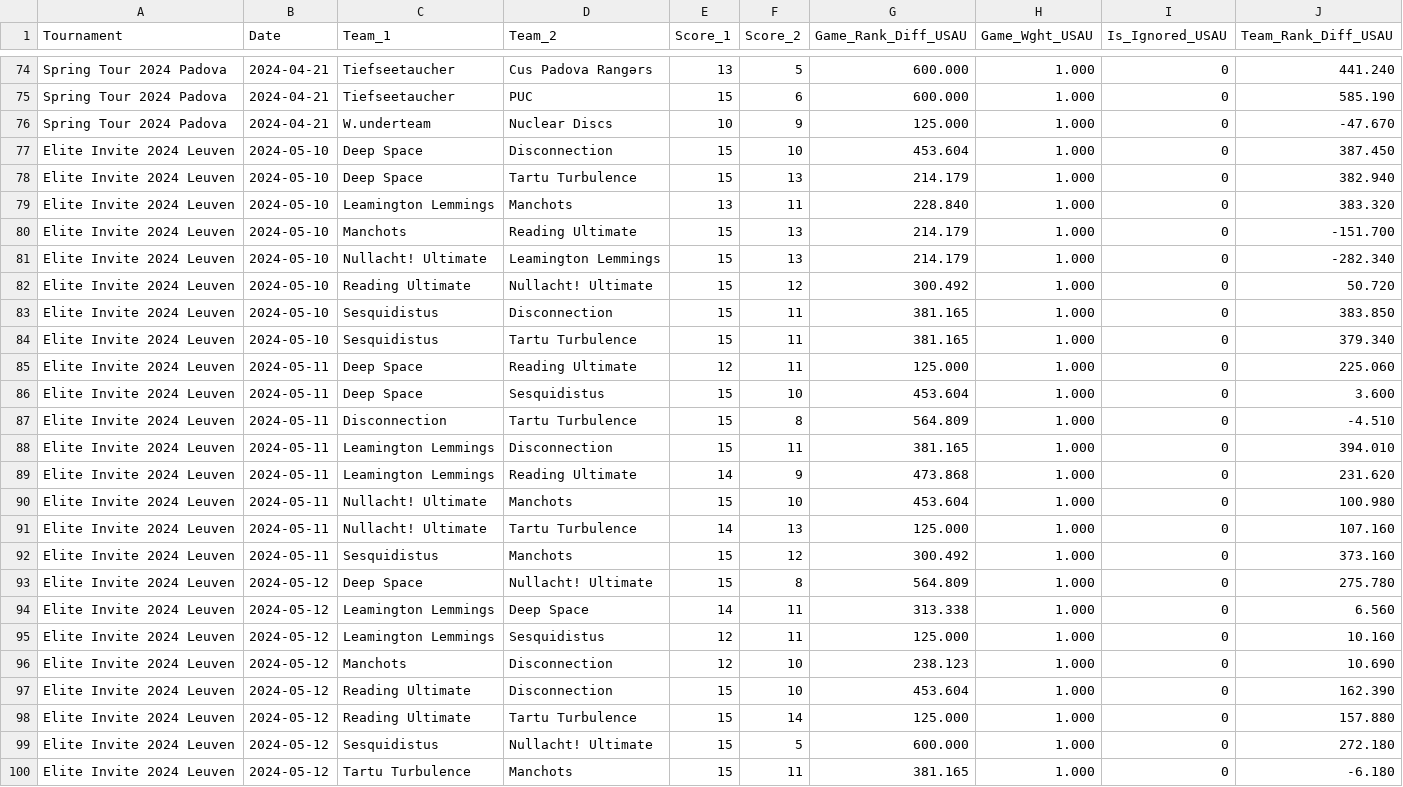
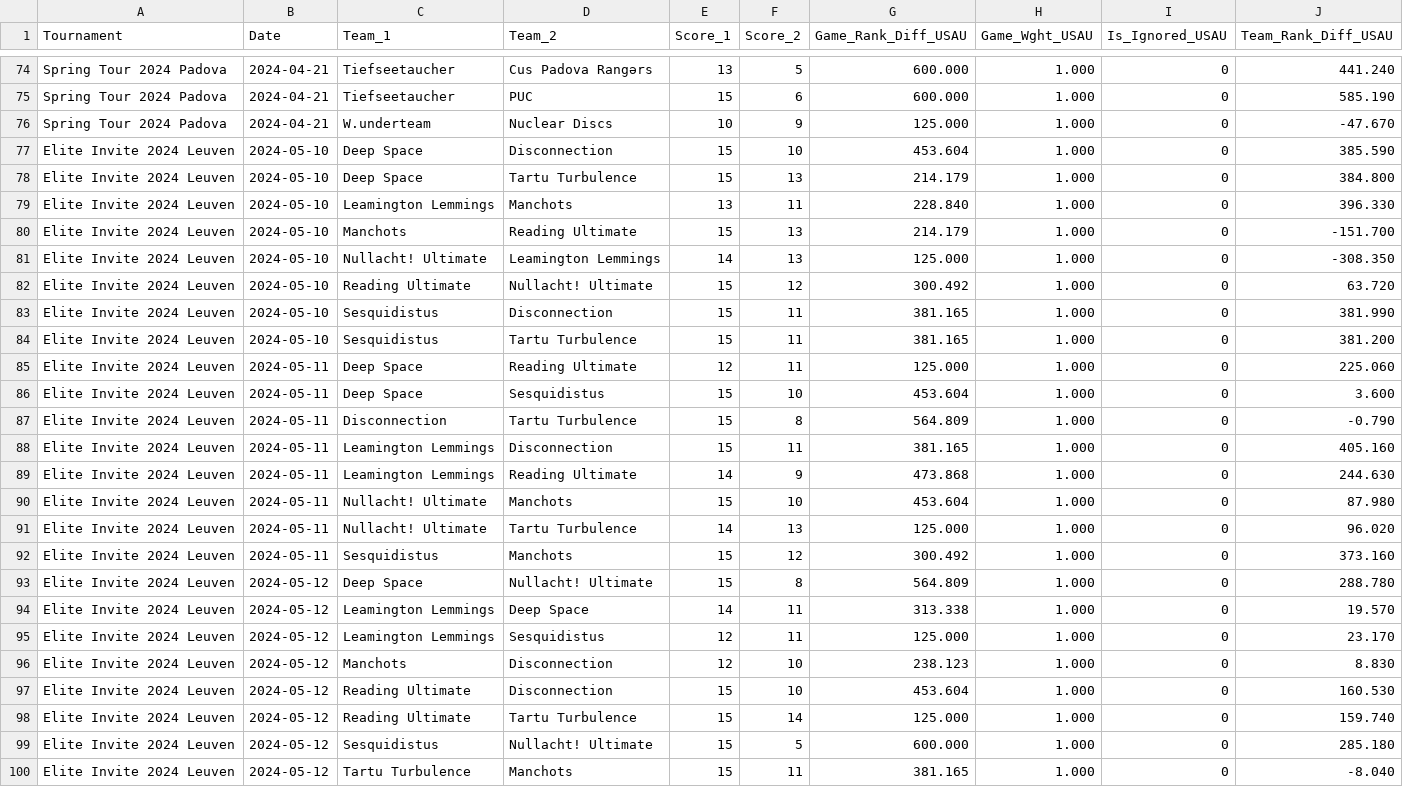
Before and after one commit to vasurav/eucs_explorer, a CSV file: data/2024/output_2024-elite/2024-mixed-euf-games-20240513.csv, drawn as a sheet; only a part is shown, gaps mark what is left out.

Commit message:
Corrected Nullacht vs Lemmings score.

```diff
--- a/data/2024/output_2024-elite/2024-mixed-euf-games-20240513.csv
+++ b/data/2024/output_2024-elite/2024-mixed-euf-games-20240513.csv
@@ -76,25 +76,25 @@ Spring Tour 2024 Padova,2024-04-21,Tiefseetaucher,PUC,15,6,600.000,1.000,0,585.1
 Spring Tour 2024 Padova,2024-04-21,W.underteam,Nuclear Discs,10,9,125.000,1.000,0,-47.670
-Elite Invite 2024 Leuven,2024-05-10,Deep Space,Disconnection,15,10,453.604,1.000,0,387.450
-Elite Invite 2024 Leuven,2024-05-10,Deep Space,Tartu Turbulence,15,13,214.179,1.000,0,382.940
-Elite Invite 2024 Leuven,2024-05-10,Leamington Lemmings,Manchots,13,11,228.840,1.000,0,383.320
+Elite Invite 2024 Leuven,2024-05-10,Deep Space,Disconnection,15,10,453.604,1.000,0,385.590
+Elite Invite 2024 Leuven,2024-05-10,Deep Space,Tartu Turbulence,15,13,214.179,1.000,0,384.800
+Elite Invite 2024 Leuven,2024-05-10,Leamington Lemmings,Manchots,13,11,228.840,1.000,0,396.330
 Elite Invite 2024 Leuven,2024-05-10,Manchots,Reading Ultimate,15,13,214.179,1.000,0,-151.700
-Elite Invite 2024 Leuven,2024-05-10,Nullacht! Ultimate,Leamington Lemmings,15,13,214.179,1.000,0,-282.340
-Elite Invite 2024 Leuven,2024-05-10,Reading Ultimate,Nullacht! Ultimate,15,12,300.492,1.000,0,50.720
-Elite Invite 2024 Leuven,2024-05-10,Sesquidistus,Disconnection,15,11,381.165,1.000,0,383.850
-Elite Invite 2024 Leuven,2024-05-10,Sesquidistus,Tartu Turbulence,15,11,381.165,1.000,0,379.340
+Elite Invite 2024 Leuven,2024-05-10,Nullacht! Ultimate,Leamington Lemmings,14,13,125.000,1.000,0,-308.350
+Elite Invite 2024 Leuven,2024-05-10,Reading Ultimate,Nullacht! Ultimate,15,12,300.492,1.000,0,63.720
+Elite Invite 2024 Leuven,2024-05-10,Sesquidistus,Disconnection,15,11,381.165,1.000,0,381.990
+Elite Invite 2024 Leuven,2024-05-10,Sesquidistus,Tartu Turbulence,15,11,381.165,1.000,0,381.200
 Elite Invite 2024 Leuven,2024-05-11,Deep Space,Reading Ultimate,12,11,125.000,1.000,0,225.060
 Elite Invite 2024 Leuven,2024-05-11,Deep Space,Sesquidistus,15,10,453.604,1.000,0,3.600
-Elite Invite 2024 Leuven,2024-05-11,Disconnection,Tartu Turbulence,15,8,564.809,1.000,0,-4.510
-Elite Invite 2024 Leuven,2024-05-11,Leamington Lemmings,Disconnection,15,11,381.165,1.000,0,394.010
-Elite Invite 2024 Leuven,2024-05-11,Leamington Lemmings,Reading Ultimate,14,9,473.868,1.000,0,231.620
-Elite Invite 2024 Leuven,2024-05-11,Nullacht! Ultimate,Manchots,15,10,453.604,1.000,0,100.980
-Elite Invite 2024 Leuven,2024-05-11,Nullacht! Ultimate,Tartu Turbulence,14,13,125.000,1.000,0,107.160
+Elite Invite 2024 Leuven,2024-05-11,Disconnection,Tartu Turbulence,15,8,564.809,1.000,0,-0.790
+Elite Invite 2024 Leuven,2024-05-11,Leamington Lemmings,Disconnection,15,11,381.165,1.000,0,405.160
+Elite Invite 2024 Leuven,2024-05-11,Leamington Lemmings,Reading Ultimate,14,9,473.868,1.000,0,244.630
+Elite Invite 2024 Leuven,2024-05-11,Nullacht! Ultimate,Manchots,15,10,453.604,1.000,0,87.980
+Elite Invite 2024 Leuven,2024-05-11,Nullacht! Ultimate,Tartu Turbulence,14,13,125.000,1.000,0,96.020
 Elite Invite 2024 Leuven,2024-05-11,Sesquidistus,Manchots,15,12,300.492,1.000,0,373.160
-Elite Invite 2024 Leuven,2024-05-12,Deep Space,Nullacht! Ultimate,15,8,564.809,1.000,0,275.780
-Elite Invite 2024 Leuven,2024-05-12,Leamington Lemmings,Deep Space,14,11,313.338,1.000,0,6.560
-Elite Invite 2024 Leuven,2024-05-12,Leamington Lemmings,Sesquidistus,12,11,125.000,1.000,0,10.160
-Elite Invite 2024 Leuven,2024-05-12,Manchots,Disconnection,12,10,238.123,1.000,0,10.690
-Elite Invite 2024 Leuven,2024-05-12,Reading Ultimate,Disconnection,15,10,453.604,1.000,0,162.390
-Elite Invite 2024 Leuven,2024-05-12,Reading Ultimate,Tartu Turbulence,15,14,125.000,1.000,0,157.880
-Elite Invite 2024 Leuven,2024-05-12,Sesquidistus,Nullacht! Ultimate,15,5,600.000,1.000,0,272.180
-Elite Invite 2024 Leuven,2024-05-12,Tartu Turbulence,Manchots,15,11,381.165,1.000,0,-6.180
+Elite Invite 2024 Leuven,2024-05-12,Deep Space,Nullacht! Ultimate,15,8,564.809,1.000,0,288.780
+Elite Invite 2024 Leuven,2024-05-12,Leamington Lemmings,Deep Space,14,11,313.338,1.000,0,19.570
+Elite Invite 2024 Leuven,2024-05-12,Leamington Lemmings,Sesquidistus,12,11,125.000,1.000,0,23.170
+Elite Invite 2024 Leuven,2024-05-12,Manchots,Disconnection,12,10,238.123,1.000,0,8.830
+Elite Invite 2024 Leuven,2024-05-12,Reading Ultimate,Disconnection,15,10,453.604,1.000,0,160.530
+Elite Invite 2024 Leuven,2024-05-12,Reading Ultimate,Tartu Turbulence,15,14,125.000,1.000,0,159.740
+Elite Invite 2024 Leuven,2024-05-12,Sesquidistus,Nullacht! Ultimate,15,5,600.000,1.000,0,285.180
+Elite Invite 2024 Leuven,2024-05-12,Tartu Turbulence,Manchots,15,11,381.165,1.000,0,-8.040
```
Also changed, not shown: data/2024/output_2024-elite/2024-mixed-euf-summary-20240513.csv.
